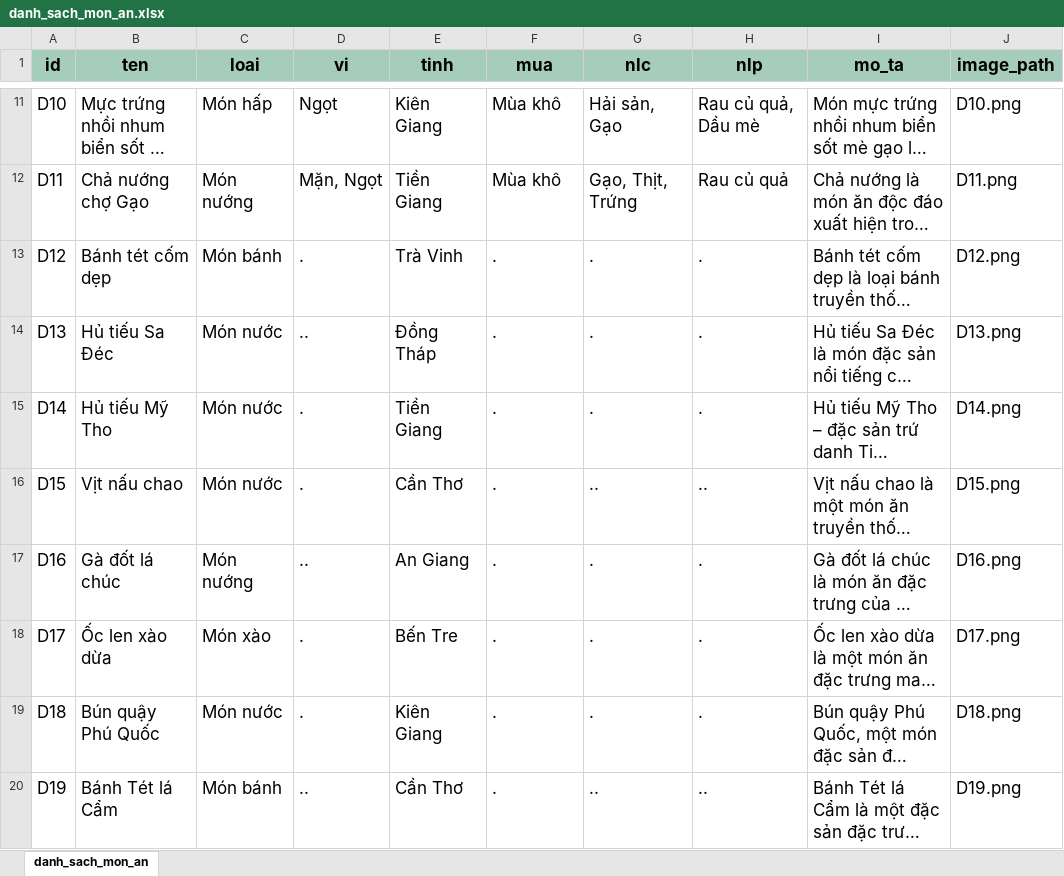
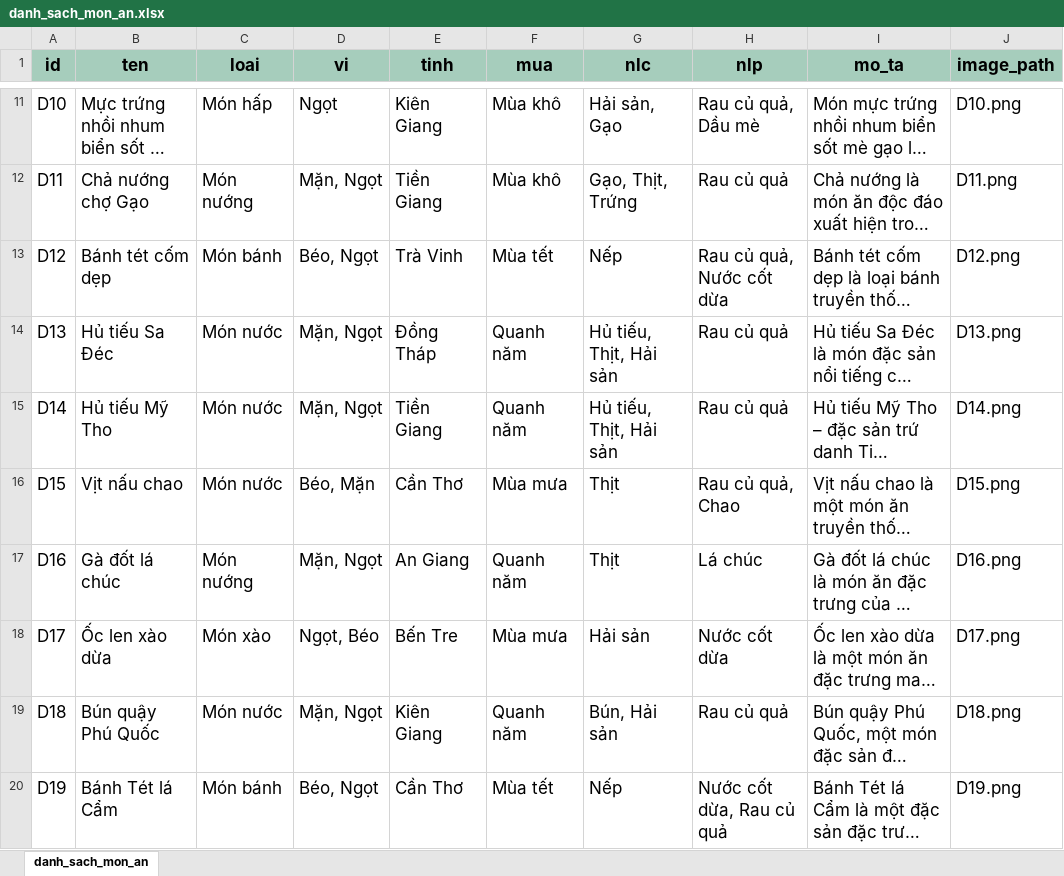
Before and after one commit to Le-Nguyet/BTL-TRI-TUE-NHAN-TAO, an Excel workbook: data/danh_sach_mon_an.xlsx, sheet danh_sach_mon_an, drawn as a sheet; only a part is shown, gaps mark what is left out; long unchanged cells end in …; values as stored, in another font and other column widths than the file's, no borders; conditional formats and table styles not drawn; the diff covers the shown part only; the diff names each change by its address in the sheet, - before the commit and + after, or states it on an @@ line.

```diff
--- a/data/danh_sach_mon_an.xlsx (sheet danh_sach_mon_an)
+++ b/data/danh_sach_mon_an.xlsx (sheet danh_sach_mon_an)
-D13 (vi): .
+D13 (vi): Béo, Ngọt
-F13 (mua): .
+F13 (mua): Mùa tết
-G13 (nlc): .
+G13 (nlc): Nếp
-H13 (nlp): .
+H13 (nlp): Rau củ quả, Nước cốt dừa
-D14 (vi): ..
+D14 (vi): Mặn, Ngọt
-F14:F15 (mua): .
+F14:F15 (mua): Quanh năm
-G14:G15 (nlc): .
+G14:G15 (nlc): Hủ tiếu, Thịt, Hải sản
-H14:H15 (nlp): .
+H14:H15 (nlp): Rau củ quả
-D15 (vi): .
+D15 (vi): Mặn, Ngọt
-D16 (vi): .
+D16 (vi): Béo, Mặn
-F16 (mua): .
+F16 (mua): Mùa mưa
-G16 (nlc): ..
+G16 (nlc): Thịt
-H16 (nlp): ..
+H16 (nlp): Rau củ quả, Chao
-D17 (vi): ..
+D17 (vi): Mặn, Ngọt
-F17 (mua): .
+F17 (mua): Quanh năm
-G17 (nlc): .
+G17 (nlc): Thịt
-H17 (nlp): .
+H17 (nlp): Lá chúc
-D18 (vi): .
+D18 (vi): Ngọt, Béo
-F18 (mua): .
+F18 (mua): Mùa mưa
-G18 (nlc): .
+G18 (nlc): Hải sản
-H18 (nlp): .
+H18 (nlp): Nước cốt dừa
-D19 (vi): .
+D19 (vi): Mặn, Ngọt
-F19 (mua): .
+F19 (mua): Quanh năm
-G19 (nlc): .
+G19 (nlc): Bún, Hải sản
-H19 (nlp): .
+H19 (nlp): Rau củ quả
-D20 (vi): ..
+D20 (vi): Béo, Ngọt
-F20 (mua): .
+F20 (mua): Mùa tết
-G20 (nlc): ..
+G20 (nlc): Nếp
-H20 (nlp): ..
+H20 (nlp): Nước cốt dừa, Rau củ quả
```
Also changed, not shown: 206 edited cells elsewhere in this sheet, 3 other files.
